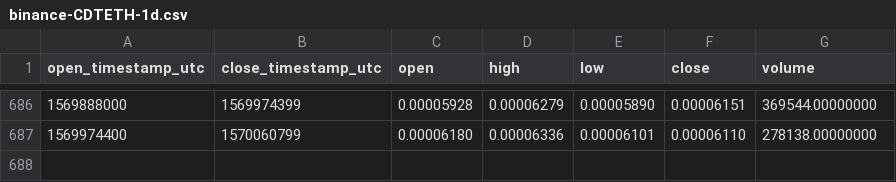
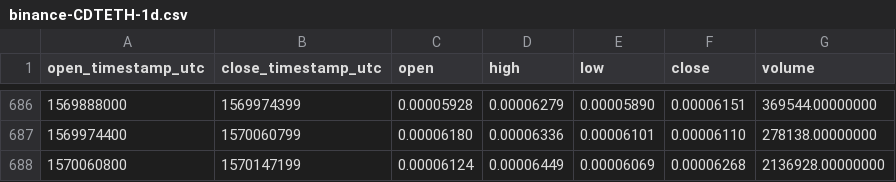
Before and after one commit to cryptobigbro/binance-CDTETH, a CSV file: binance-CDTETH-1d.csv, drawn as a sheet; only a part is shown, gaps mark what is left out; the diff names each change by its address in the sheet, - before the commit and + after, or states it on an @@ line.

Commit message:
Update OHLCV data.

```diff
--- a/binance-CDTETH-1d.csv
+++ b/binance-CDTETH-1d.csv
+row 688: 1570060800 | 1570147199 | 0.00006124 | 0.00006449 | 0.00006069 | 0.00006268 | 2136928.00000000
```
Also changed, not shown: 1 other file.
